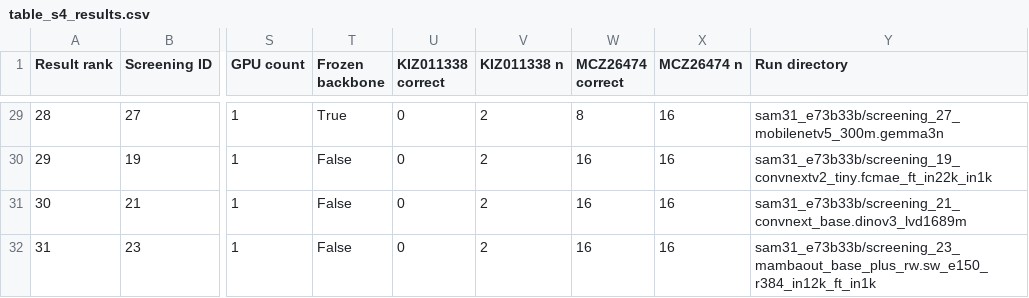
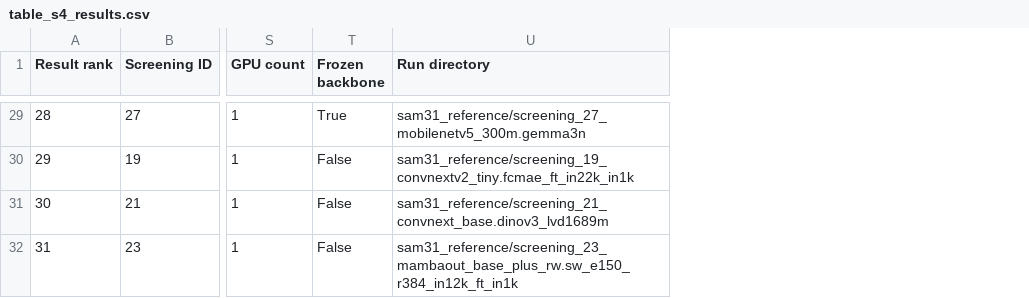
Before and after one commit to CjQkJ/hoolock-gibbon-dental-classification, a CSV file: results/table_s4_results.csv, drawn as a sheet; only a part is shown, gaps mark what is left out; removed rows and columns are numbered as before the commit, all else as after; the diff covers the shown part only; the diff names each change by its address in the sheet, - before the commit and + after, or states it on an @@ line.

Commit message:
Publish SAM31 reference Grad-CAM materials

```diff
--- a/results/table_s4_results.csv
+++ b/results/table_s4_results.csv
-column U (KIZ011338 correct), rows 29-32: all 0
-column V (KIZ011338 n), rows 29-32: all 2
-column W (MCZ26474 correct), rows 29-32: 8 | 16 | 16 | 16
-column X (MCZ26474 n), rows 29-32: all 16
-U29 (Run directory): sam31_e73b33b/screening_27_mobilenetv5_300m.gemma3n
+U29 (Run directory): sam31_reference/screening_27_mobilenetv5_300m.gemma3n
-U30 (Run directory): sam31_e73b33b/screening_19_convnextv2_tiny.fcmae_ft_in22k_in1k
+U30 (Run directory): sam31_reference/screening_19_convnextv2_tiny.fcmae_ft_in22k_in1k
-U31 (Run directory): sam31_e73b33b/screening_21_convnext_base.dinov3_lvd1689m
+U31 (Run directory): sam31_reference/screening_21_convnext_base.dinov3_lvd1689m
-U32 (Run directory): sam31_e73b33b/screening_23_mambaout_base_plus_rw.sw_e150_r384_in12k_ft_in1k
+U32 (Run directory): sam31_reference/screening_23_mambaout_base_plus_rw.sw_e150_r384_in12k_ft_in1k
```
Also changed, not shown: 27 edited cells elsewhere in this file, 16 other files.
